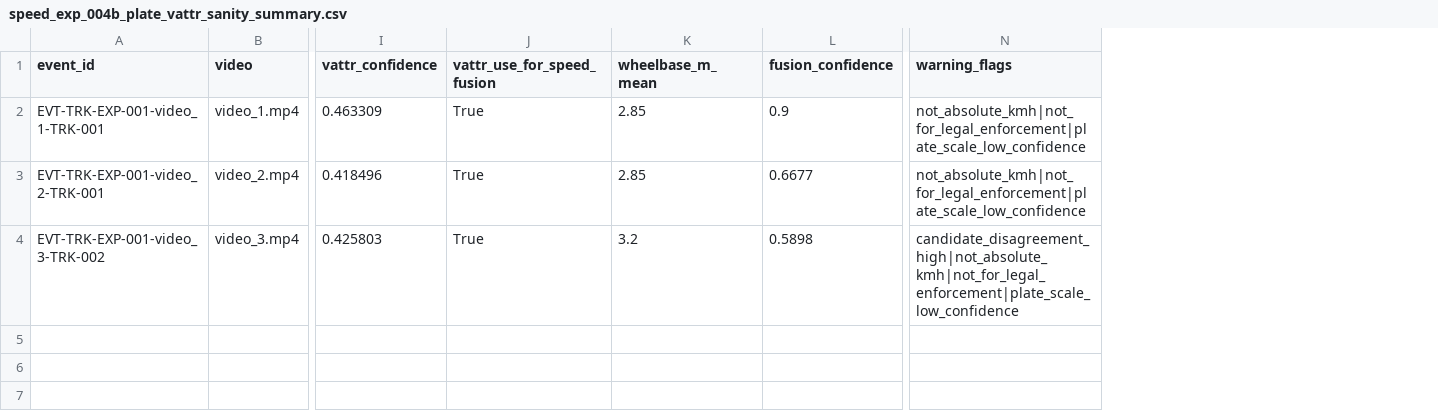
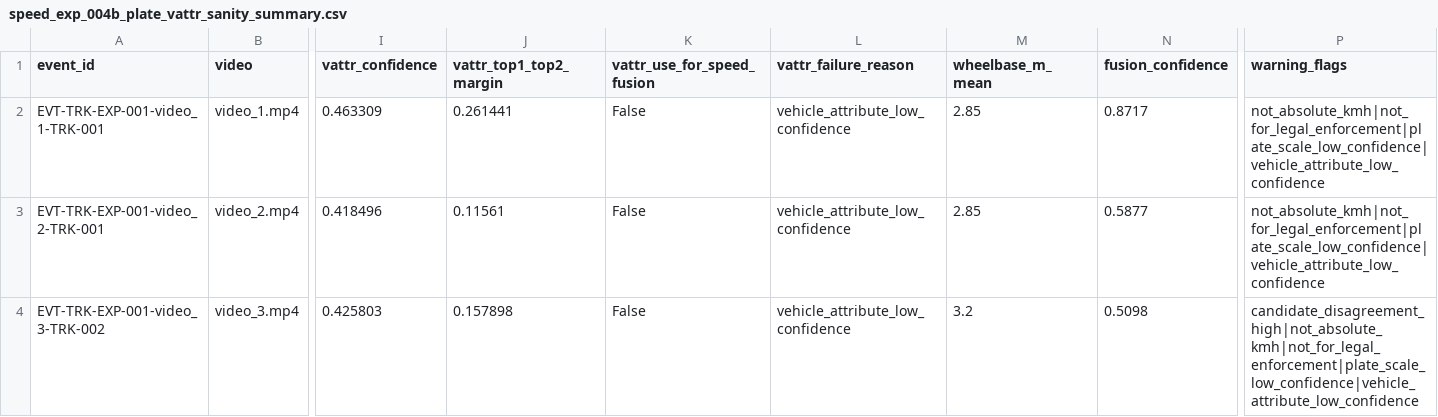
Before and after one commit to akyilidizbaran/anomali-road-safety-ai, a CSV file: models/benchmarks/artifacts/speed/SPEED-EXP-004B-plate-vattr-sanity/speed_exp_004b_plate_vattr_sanity_summary.csv, drawn as a sheet; only a part is shown, gaps mark what is left out; addresses are those after the commit; the diff names each change by its address in the sheet, - before the commit and + after, or states it on an @@ line.

Commit message:
Tighten VATTR speed fusion gate

```diff
--- a/models/benchmarks/artifacts/speed/SPEED-EXP-004B-plate-vattr-sanity/speed_exp_004b_plate_vattr_sanity_summary.csv
+++ b/models/benchmarks/artifacts/speed/SPEED-EXP-004B-plate-vattr-sanity/speed_exp_004b_plate_vattr_sanity_summary.csv
+column J (vattr_top1_top2_margin), rows 2-4: 0.261441 | 0.11561 | 0.157898
+column L (vattr_failure_reason), rows 2-4: all vehicle_attribute_low_confidence
-K2:K4 (vattr_use_for_speed_fusion): True
+K2:K4 (vattr_use_for_speed_fusion): False
-N2 (fusion_confidence): 0.9
+N2 (fusion_confidence): 0.8717
-P2:P3 (warning_flags): not_absolute_kmh|not_for_legal_enforcement|plate_scale_low_confidence
+P2:P3 (warning_flags): not_absolute_kmh|not_for_legal_enforcement|plate_scale_low_confidence|vehicle_attribute_low_confidence
-N3 (fusion_confidence): 0.6677
+N3 (fusion_confidence): 0.5877
-N4 (fusion_confidence): 0.5898
+N4 (fusion_confidence): 0.5098
-P4 (warning_flags): candidate_disagreement_high|not_absolute_kmh|not_for_legal_enforcement|plate_scale_low_confidence
+P4 (warning_flags): candidate_disagreement_high|not_absolute_kmh|not_for_legal_enforcement|plate_scale_low_confidence|vehicle_attribute_low_confidence
```
Also changed, not shown: 5 other files.
